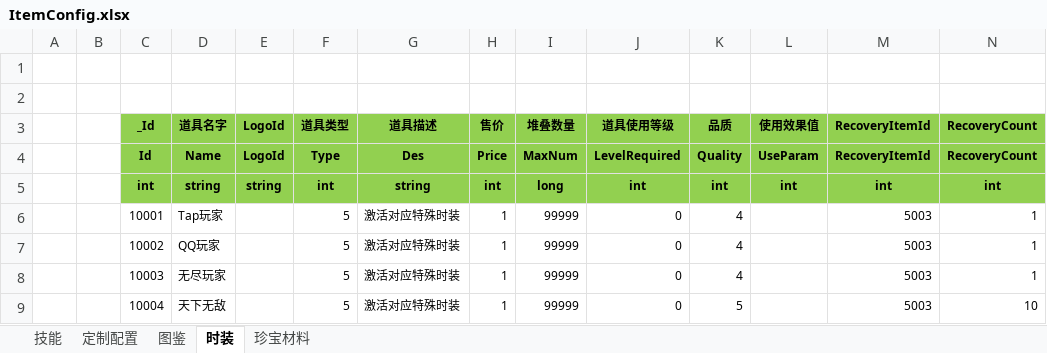
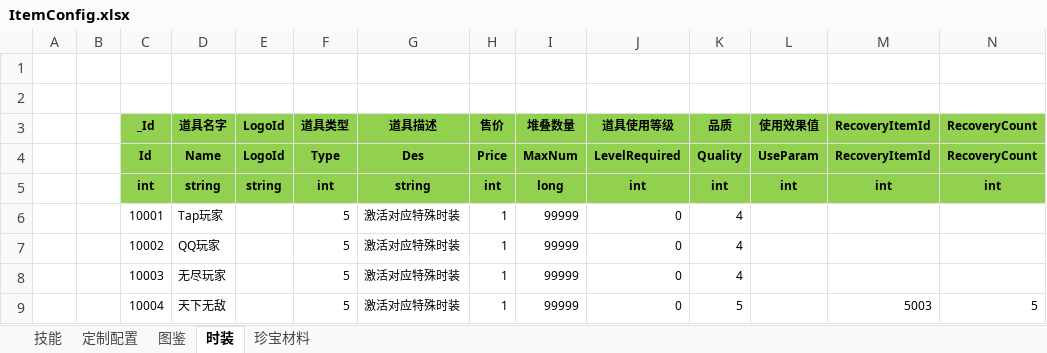
Before and after one commit to wokanjianyang/legend2, an Excel workbook: Excel/ItemConfig.xlsx, sheet 时装, drawn as a sheet; values as stored, in another font and other column widths than the file's, no borders; the diff names each change by its address in the sheet, - before the commit and + after, or states it on an @@ line.

```diff
--- a/Excel/ItemConfig.xlsx (sheet 时装)
+++ b/Excel/ItemConfig.xlsx (sheet 时装)
-M6:M8 (RecoveryItemId): 5003
+M6:M8 (RecoveryItemId): (empty)
-N6:N8 (RecoveryCount): 1
+N6:N8 (RecoveryCount): (empty)
-N9 (RecoveryCount): 10
+N9 (RecoveryCount): 5
```
Also changed, not shown: sheet 定制配置, Excel/DropConfig.xlsx, Excel/MapConfig.xlsx, 33 other files.
